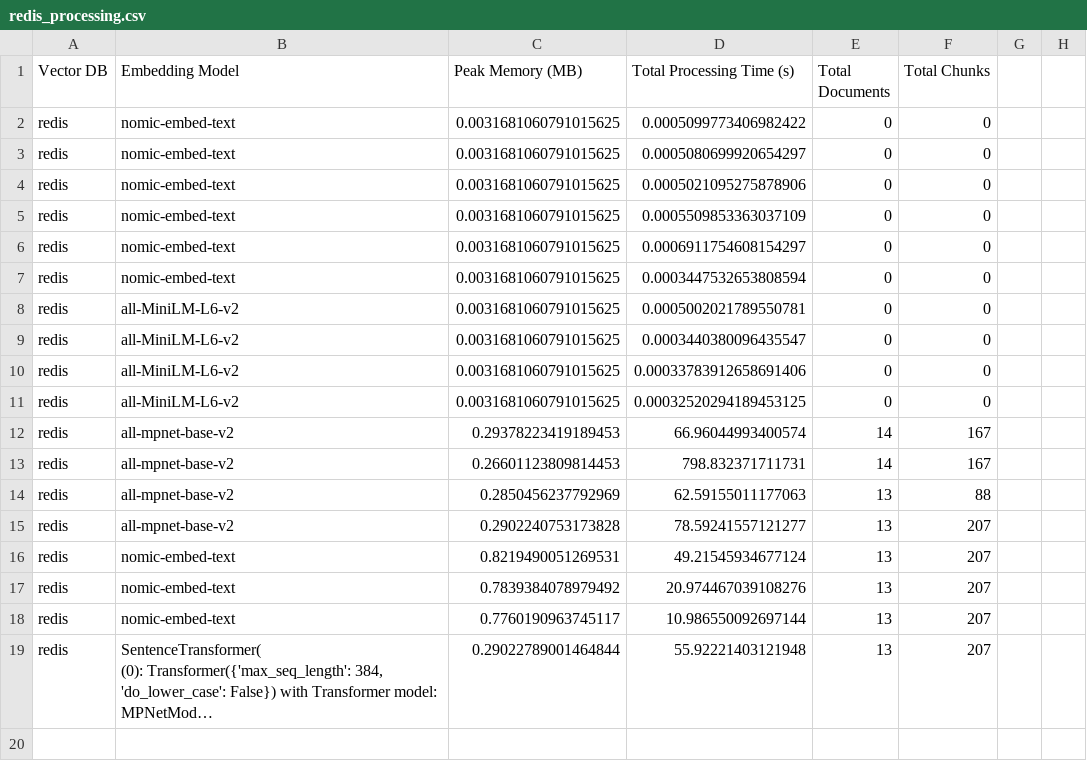
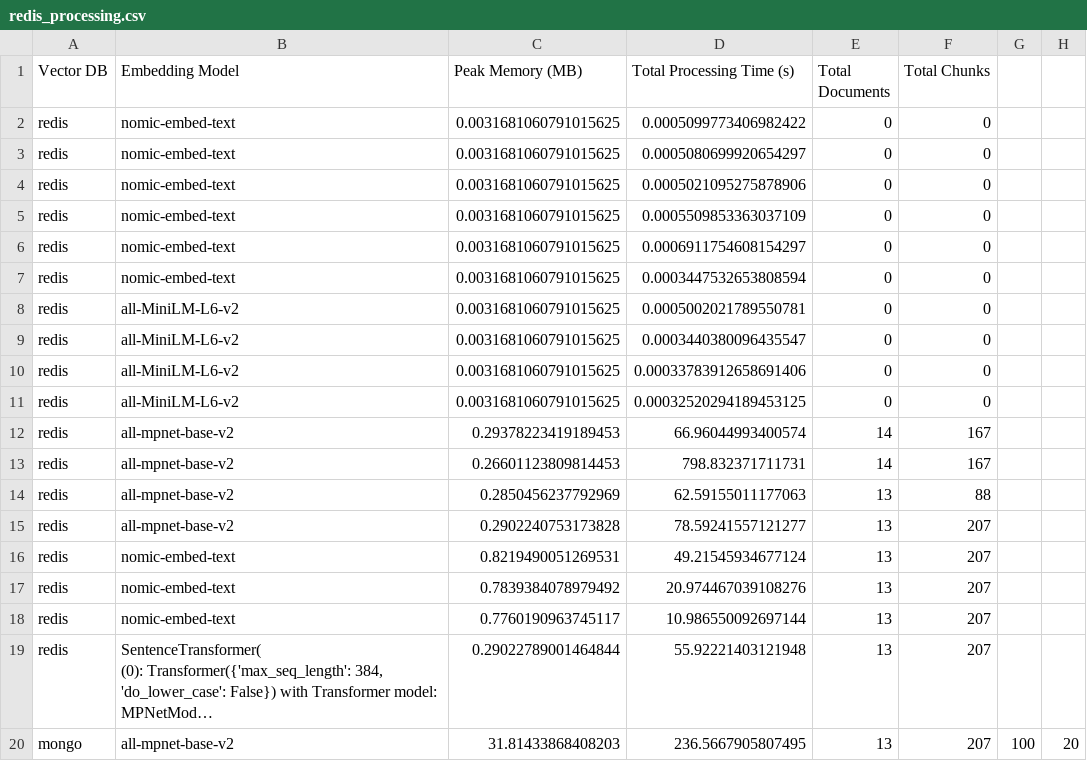
Before and after one commit to mmikanguyen/practical02, a CSV file: src/vector_dbs/stats/redis_processing.csv, drawn as a sheet; long unchanged cells end in …; the diff names each change by its address in the sheet, - before the commit and + after, or states it on an @@ line.

```diff
--- a/src/vector_dbs/stats/redis_processing.csv
+++ b/src/vector_dbs/stats/redis_processing.csv
+row 20: mongo | all-mpnet-base-v2 | 31.81433868408203 | 236.5667905807495 | 13 | 207 | 100 | 20
```
Also changed, not shown: 12 other files.
